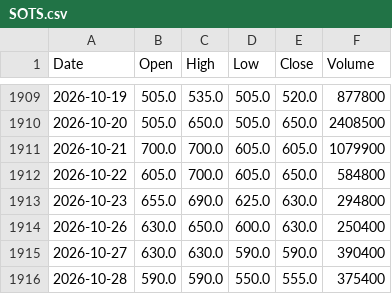
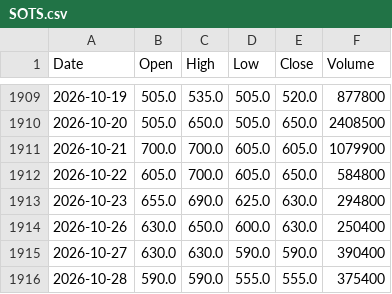
Before and after one commit to jurasoft26/pasar-modal-koh, a CSV file: data/SOTS.csv, drawn as a sheet; only a part is shown, gaps mark what is left out.

```diff
--- a/data/SOTS.csv
+++ b/data/SOTS.csv
@@ -1915,2 +1915,2 @@ Date,Open,High,Low,Close,Volume
 2026-10-27,630.0,630.0,590.0,590.0,390400
-2026-10-28,590.0,590.0,550.0,555.0,375400
+2026-10-28,590.0,590.0,555.0,555.0,375400
```
Also changed, not shown: data/EMAS_USD_OZ.csv, data/IFSH.csv, 3 other files.
